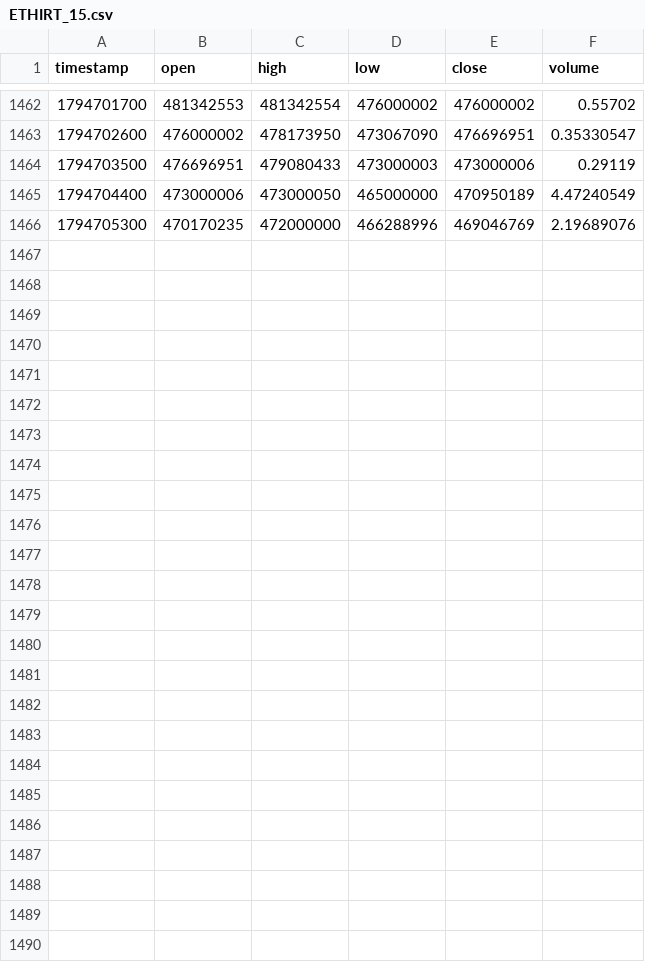
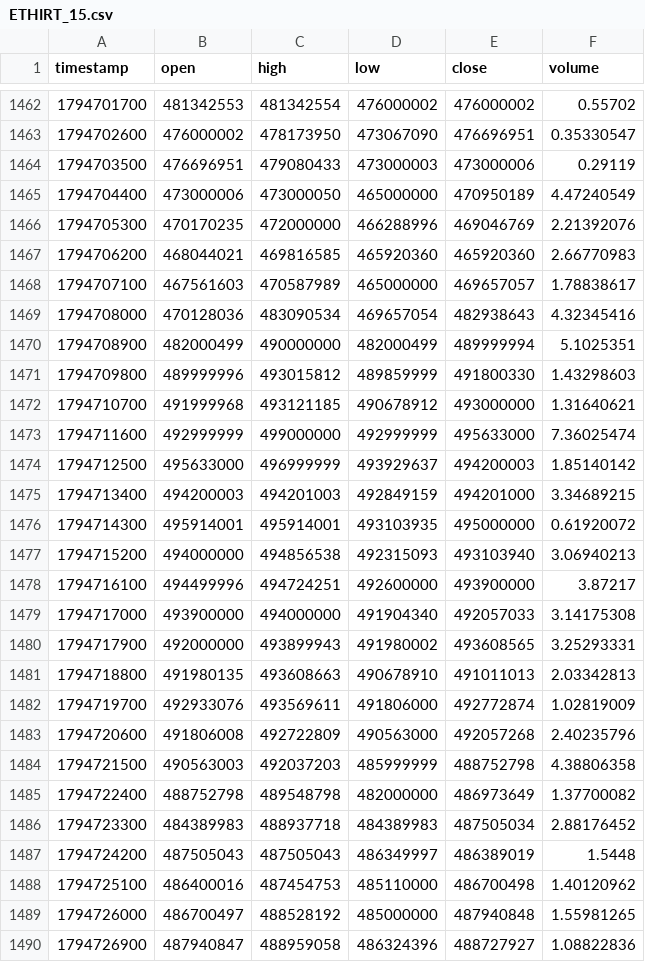
Before and after one commit to raminyaghubi1402-gif/mobile-, a CSV file: data/history/ETHIRT_15.csv, drawn as a sheet; only a part is shown, gaps mark what is left out.

```diff
--- a/data/history/ETHIRT_15.csv
+++ b/data/history/ETHIRT_15.csv
@@ -1465,2 +1465,26 @@ timestamp,open,high,low,close,volume
 1794704400,473000006,473000050,465000000,470950189,4.47240549
-1794705300,470170235,472000000,466288996,469046769,2.19689076
+1794705300,470170235,472000000,466288996,469046769,2.21392076
+1794706200,468044021,469816585,465920360,465920360,2.66770983
+1794707100,467561603,470587989,465000000,469657057,1.78838617
+1794708000,470128036,483090534,469657054,482938643,4.32345416
+1794708900,482000499,490000000,482000499,489999994,5.1025351
+1794709800,489999996,493015812,489859999,491800330,1.43298603
+1794710700,491999968,493121185,490678912,493000000,1.31640621
+1794711600,492999999,499000000,492999999,495633000,7.36025474
+1794712500,495633000,496999999,493929637,494200003,1.85140142
+1794713400,494200003,494201003,492849159,494201000,3.34689215
+1794714300,495914001,495914001,493103935,495000000,0.61920072
+1794715200,494000000,494856538,492315093,493103940,3.06940213
+1794716100,494499996,494724251,492600000,493900000,3.87217
+1794717000,493900000,494000000,491904340,492057033,3.14175308
+1794717900,492000000,493899943,491980002,493608565,3.25293331
+1794718800,491980135,493608663,490678910,491011013,2.03342813
+1794719700,492933076,493569611,491806000,492772874,1.02819009
+1794720600,491806008,492722809,490563000,492057268,2.40235796
+1794721500,490563003,492037203,485999999,488752798,4.38806358
+1794722400,488752798,489548798,482000000,486973649,1.37700082
+1794723300,484389983,488937718,484389983,487505034,2.88176452
+1794724200,487505043,487505043,486349997,486389019,1.5448
+1794725100,486400016,487454753,485110000,486700498,1.40120962
+1794726000,486700497,488528192,485000000,487940848,1.55981265
+1794726900,487940847,488959058,486324396,488727927,1.08822836
```
Also changed, not shown: data/history/BTCIRT_15.csv, data/history/BTCIRT_5.csv, 7 other files.
